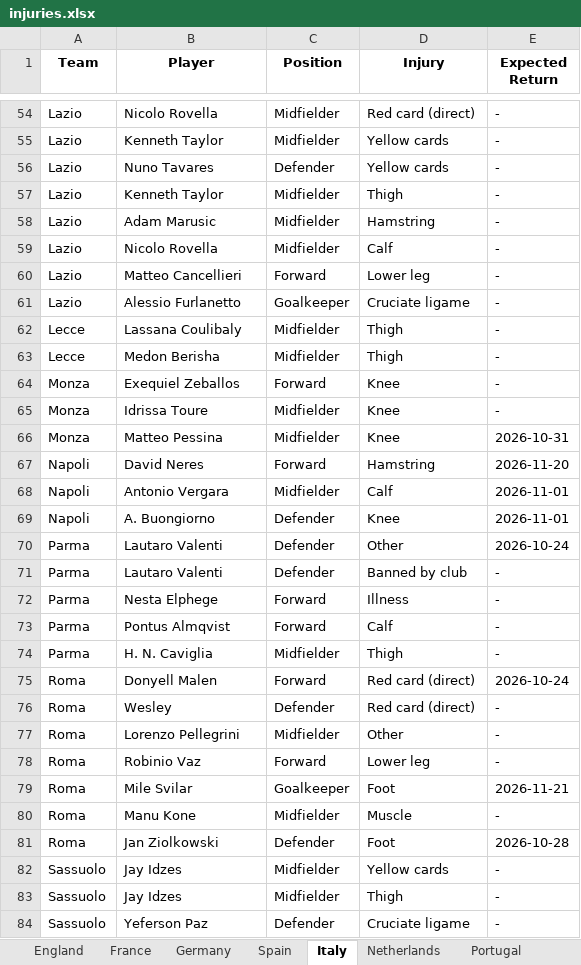
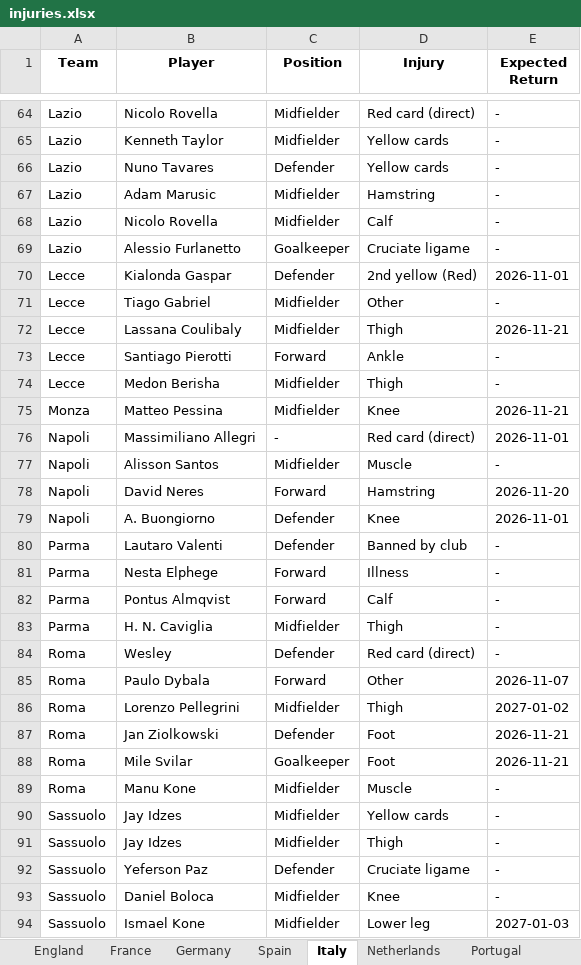
Before and after one commit to Uttam2007110/Football-Projections, an Excel workbook: whoscored/injuries.xlsx, sheet Italy, drawn as a sheet; only a part is shown, gaps mark what is left out; the shorter side is filled out with more unchanged rows; values as stored, in another font and other column widths than the file's, no borders; removed rows and columns are numbered as before the commit, all else as after; the diff covers the shown part only; the diff names each change by its address in the sheet, - before the commit and + after, or states it on an @@ line.

```diff
--- a/whoscored/injuries.xlsx (sheet Italy)
+++ b/whoscored/injuries.xlsx (sheet Italy)
-row 57: Lazio | Kenneth Taylor | Midfielder | Thigh | -
-row 60: Lazio | Matteo Cancellieri | Forward | Lower leg | -
+row 70: Lecce | Kialonda Gaspar | Defender | 2nd yellow (Red) | 2026-11-01
+row 71: Lecce | Tiago Gabriel | Midfielder | Other | -
-E72 (Expected Return): -
+E72 (Expected Return): 2026-11-21
+row 73: Lecce | Santiago Pierotti | Forward | Ankle | -
-row 64: Monza | Exequiel Zeballos | Forward | Knee | -
-row 65: Monza | Idrissa Toure | Midfielder | Knee | -
-E75 (Expected Return): 2026-10-31
+E75 (Expected Return): 2026-11-21
+row 76: Napoli | Massimiliano Allegri | - | Red card (direct) | 2026-11-01
+row 77: Napoli | Alisson Santos | Midfielder | Muscle | -
-row 68: Napoli | Antonio Vergara | Midfielder | Calf | 2026-11-01
-row 70: Parma | Lautaro Valenti | Defender | Other | 2026-10-24
-row 75: Roma | Donyell Malen | Forward | Red card (direct) | 2026-10-24
+row 85: Roma | Paulo Dybala | Forward | Other | 2026-11-07
-D86 (Injury): Other
+D86 (Injury): Thigh
-E86 (Expected Return): -
+E86 (Expected Return): 2027-01-02
-row 78: Roma | Robinio Vaz | Forward | Lower leg | -
+row 87: Roma | Jan Ziolkowski | Defender | Foot | 2026-11-21
-row 81: Roma | Jan Ziolkowski | Defender | Foot | 2026-10-28
```
Also changed, not shown: 21 added rows, 14 removed rows and 5 edited cells elsewhere in this sheet, sheet England, sheet Germany, sheet France, sheet Spain, sheet Portugal, sheet Netherlands, 1 more sheet, whoscored/Belgium_players.xlsx, whoscored/Belgium_teams.xlsx, 28 other files.
